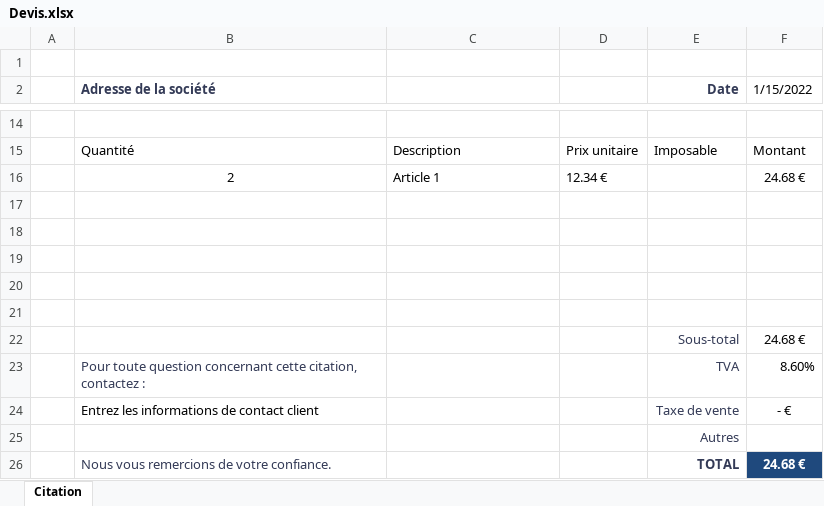
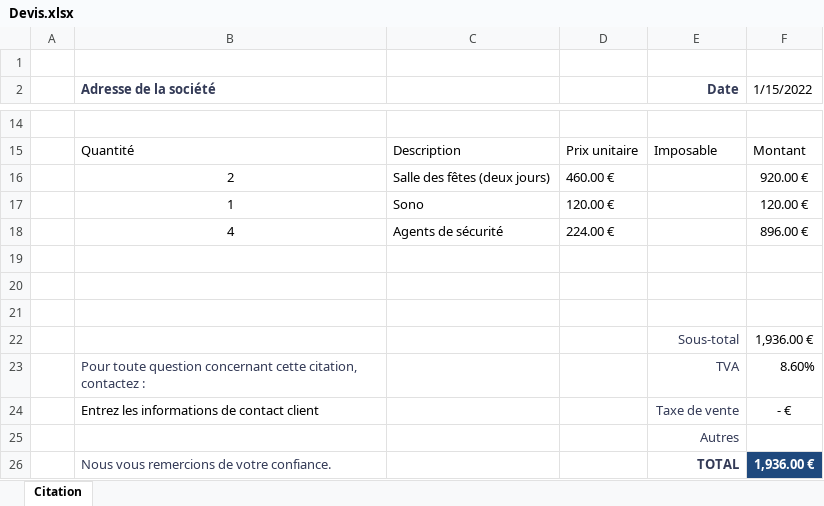
Before and after one commit to KaazDW/A1S1-SAE105, an Excel workbook: Devis.xlsx, sheet Citation, drawn as a sheet; only a part is shown, gaps mark what is left out; values as stored, in another font and other column widths than the file's, no borders; charts and pictures and table styles not drawn; removed rows and columns are numbered as before the commit, all else as after; the diff names each change by its address in the sheet, - before the commit and + after, or states it on an @@ line.

Commit message:
Add files via upload

```diff
--- a/Devis.xlsx (sheet Citation)
+++ b/Devis.xlsx (sheet Citation)
-row 16:  | 2 | Article 1 | 12.34 € |  | 24.68 €
+row 16:  | 2 | Salle des fêtes (deux jours) | 460.00 € |  | 920.00 €
+row 17:  | 1 | Sono | 120.00 € |  | 120.00 €
+row 18:  | 4 | Agents de sécurité | 224.00 € |  | 896.00 €
-row 22: (empty)
+row 22:  |  |  |  | Sous-total | 1,936.00 €
-row 21: (empty)
-row 22:  |  |  |  | Sous-total | 24.68 €
-F26 (1/15/2022): 24.68 €
+F26 (1/15/2022): 1,936.00 €
```
Also changed, not shown: formulas that keep their value.
